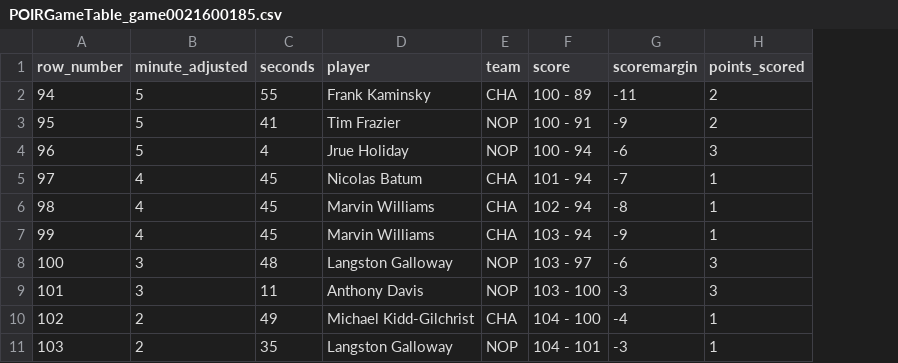
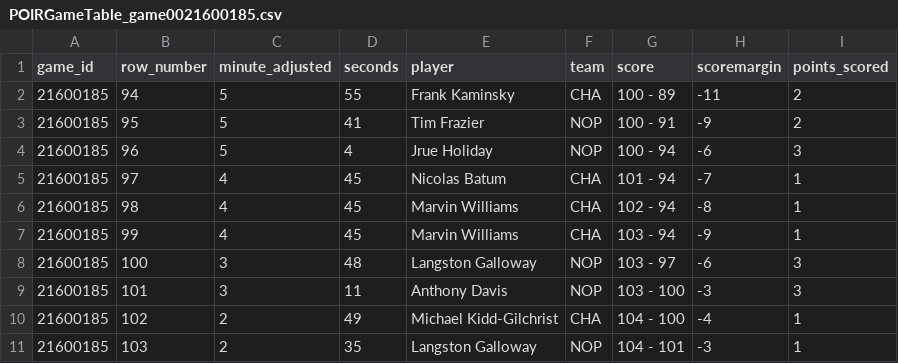
Before and after one commit to stvhwang/nba2016-17, a CSV file: POIRGameTable/POIRGameTable_game0021600185.csv, drawn as a sheet; only a part is shown; the diff names each change by its address in the sheet, - before the commit and + after, or states it on an @@ line.

```diff
--- a/POIRGameTable/POIRGameTable_game0021600185.csv
+++ b/POIRGameTable/POIRGameTable_game0021600185.csv
+column A (game_id), rows 2-11: all 21600185
```
Also changed, not shown: POIRGameTable/POIRGameTable_game0021600033.csv, POIRGameTable/POIRGameTable_game0021600060.csv, 11 other files.
